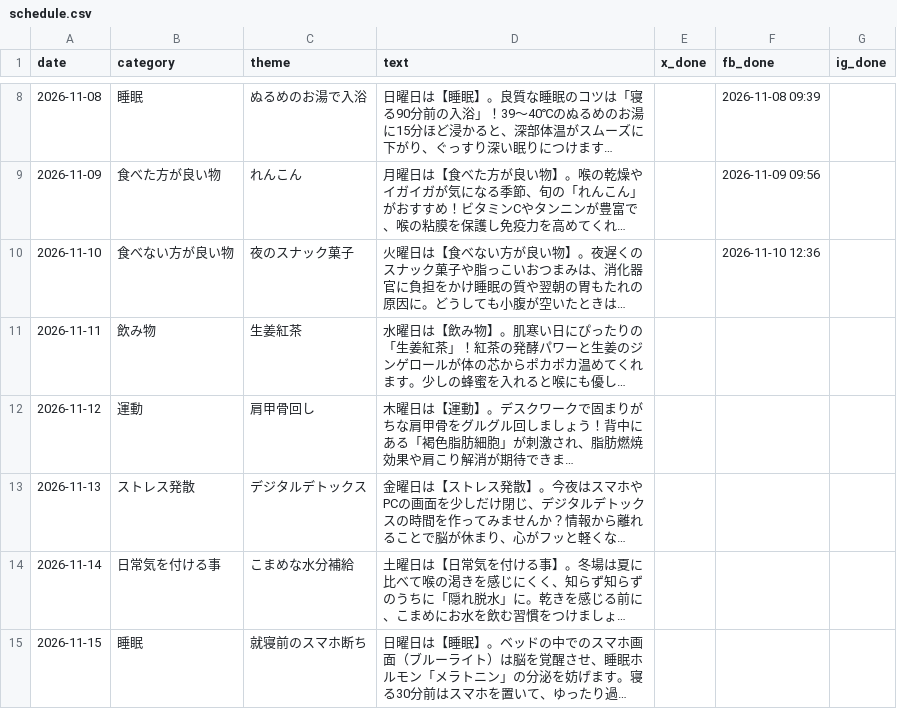
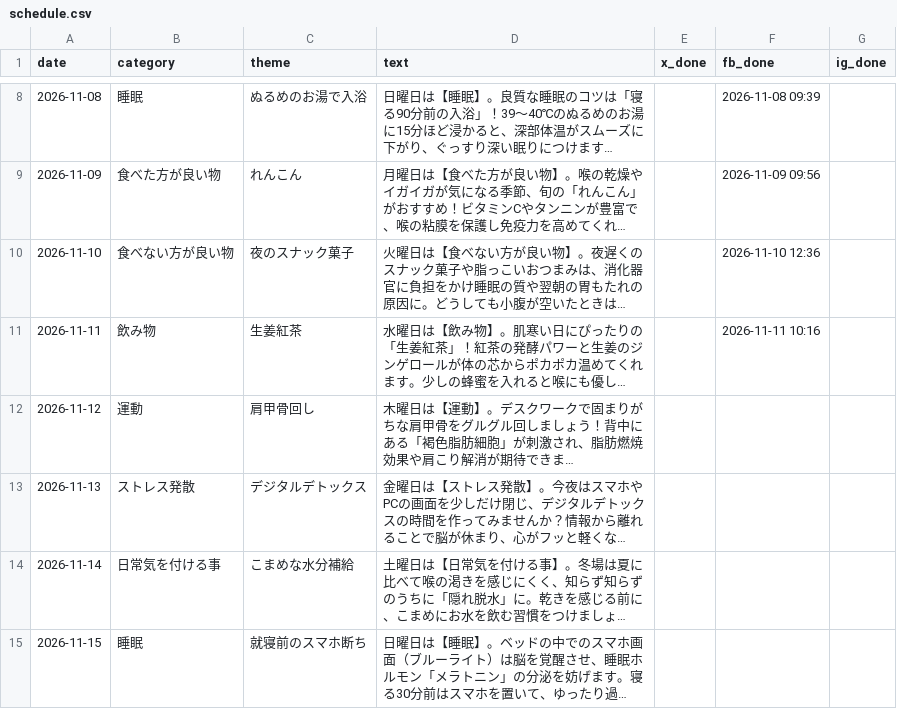
Before and after one commit to chiechiex/exebit-m-sns, a CSV file: schedule.csv, drawn as a sheet; only a part is shown, gaps mark what is left out; long unchanged cells end in …; the diff names each change by its address in the sheet, - before the commit and + after, or states it on an @@ line.

```diff
--- a/schedule.csv
+++ b/schedule.csv
-F11 (fb_done): (empty)
+F11 (fb_done): 2026-11-11 10:16
```
